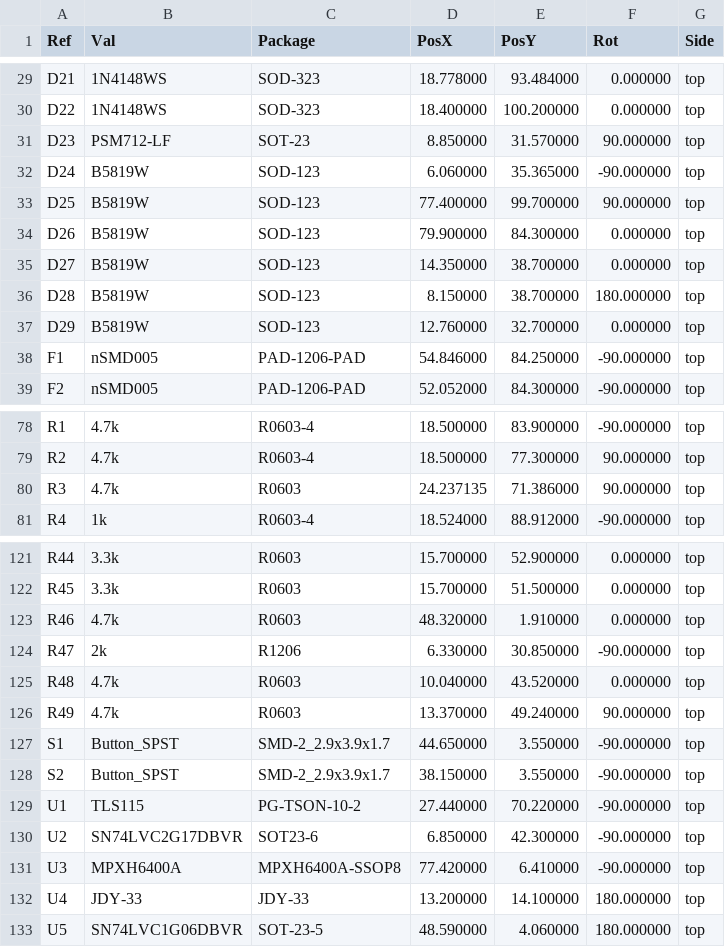
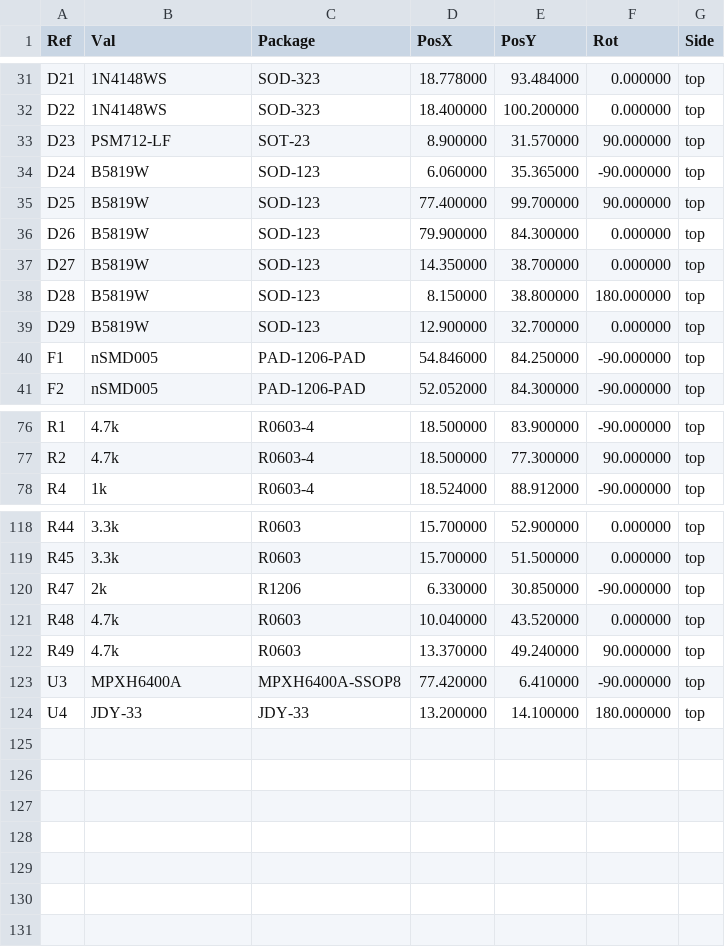
Before and after one commit to rusefi/alphax-2chan, a CSV file: gerber/alphax_2ch-all-pos.csv, drawn as a sheet; only a part is shown, gaps mark what is left out; the diff covers the shown part only.

```diff
--- a/gerber/alphax_2ch-all-pos.csv
+++ b/gerber/alphax_2ch-all-pos.csv
@@ -30,3 +32,3 @@ Ref,Val,Package,PosX,PosY,Rot,Side
 "D22","1N4148WS","SOD-323",18.400000,100.200000,0.000000,top
-"D23","PSM712-LF","SOT-23",8.850000,31.570000,90.000000,top
+"D23","PSM712-LF","SOT-23",8.900000,31.570000,90.000000,top
 "D24","B5819W","SOD-123",6.060000,35.365000,-90.000000,top
@@ -35,4 +37,4 @@ Ref,Val,Package,PosX,PosY,Rot,Side
 "D27","B5819W","SOD-123",14.350000,38.700000,0.000000,top
-"D28","B5819W","SOD-123",8.150000,38.700000,180.000000,top
-"D29","B5819W","SOD-123",12.760000,32.700000,0.000000,top
+"D28","B5819W","SOD-123",8.150000,38.800000,180.000000,top
+"D29","B5819W","SOD-123",12.900000,32.700000,0.000000,top
 "F1","nSMD005","PAD-1206-PAD",54.846000,84.250000,-90.000000,top
@@ -79,3 +77,2 @@ Ref,Val,Package,PosX,PosY,Rot,Side
 "R2","4.7k","R0603-4",18.500000,77.300000,90.000000,top
-"R3","4.7k","R0603",24.237135,71.386000,90.000000,top
 "R4","1k","R0603-4",18.524000,88.912000,-90.000000,top
@@ -122,3 +119,2 @@ Ref,Val,Package,PosX,PosY,Rot,Side
 "R45","3.3k","R0603",15.700000,51.500000,0.000000,top
-"R46","4.7k","R0603",48.320000,1.910000,0.000000,top
 "R47","2k","R1206",6.330000,30.850000,-90.000000,top
@@ -126,8 +122,3 @@ Ref,Val,Package,PosX,PosY,Rot,Side
 "R49","4.7k","R0603",13.370000,49.240000,90.000000,top
-"S1","Button_SPST","SMD-2_2.9x3.9x1.7",44.650000,3.550000,-90.000000,top
-"S2","Button_SPST","SMD-2_2.9x3.9x1.7",38.150000,3.550000,-90.000000,top
-"U1","TLS115","PG-TSON-10-2",27.440000,70.220000,-90.000000,top
-"U2","SN74LVC2G17DBVR","SOT23-6",6.850000,42.300000,-90.000000,top
 "U3","MPXH6400A","MPXH6400A-SSOP8",77.420000,6.410000,-90.000000,top
 "U4","JDY-33","JDY-33",13.200000,14.100000,180.000000,top
-"U5","SN74LVC1G06DBVR","SOT-23-5",48.590000,4.060000,180.000000,top
```
Also changed, not shown: 4 added rows, 6 removed rows and 18 edited cells elsewhere in this file, bom_replace_alphax_2ch-e.csv, gerber/alphax_2ch.csv, 20 other files.
